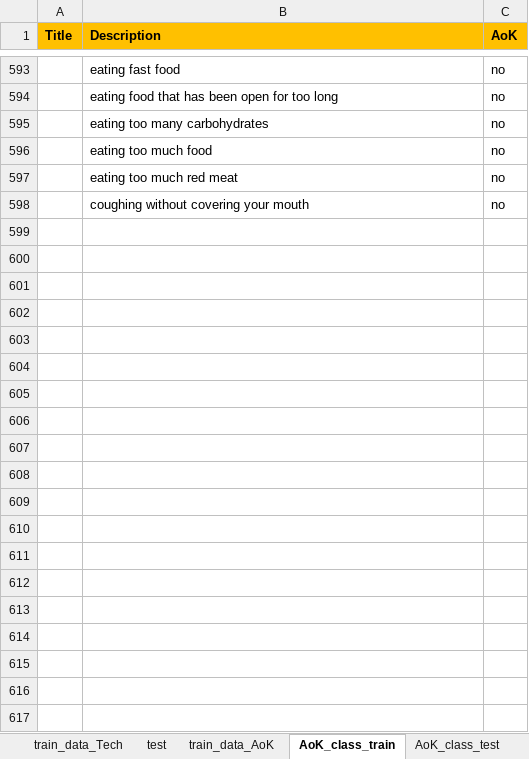
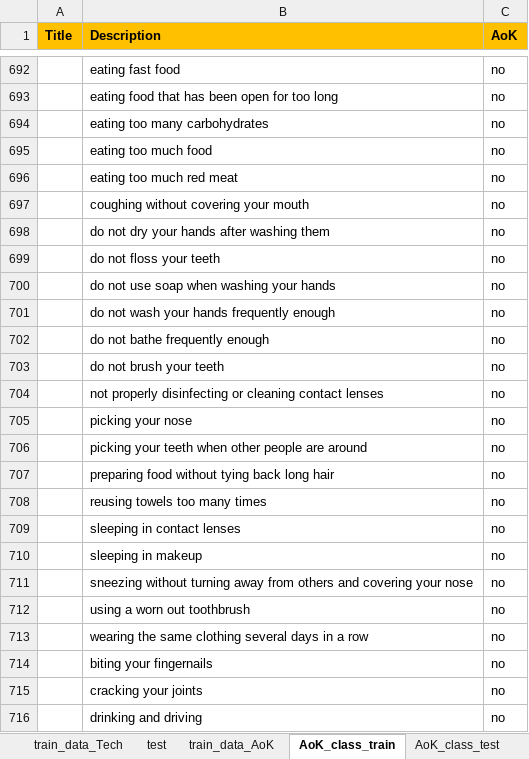
Before and after one commit to FaeqAlrimawi/actsOfKindnessScrap, an Excel workbook: actsOfKindness.xlsx, sheet AoK_class_train, drawn as a sheet; only a part is shown, gaps mark what is left out; values as stored, in another font and other column widths than the file's, no borders; charts and pictures and conditional formats not drawn; the diff covers the shown part only; the diff names each change by its address in the sheet, - before the commit and + after, or states it on an @@ line.

```diff
--- a/actsOfKindness.xlsx (sheet AoK_class_train)
+++ b/actsOfKindness.xlsx (sheet AoK_class_train)
+row 698:  | do not dry your hands after washing them | no
+row 699:  | do not floss your teeth | no
+row 700:  | do not use soap when washing your hands | no
+row 701:  | do not wash your hands frequently enough | no
+row 702:  | do not bathe frequently enough | no
+row 703:  | do not brush your teeth | no
+row 704:  | not properly disinfecting or cleaning contact lenses | no
+row 705:  | picking your nose | no
+row 706:  | picking your teeth when other people are around | no
+row 707:  | preparing food without tying back long hair | no
+row 708:  | reusing towels too many times | no
+row 709:  | sleeping in contact lenses | no
+row 710:  | sleeping in makeup | no
+row 711:  | sneezing without turning away from others and covering your nose | no
+row 712:  | using a worn out toothbrush | no
+row 713:  | wearing the same clothing several days in a row | no
+row 714:  | biting your fingernails | no
+row 715:  | cracking your joints | no
+row 716:  | drinking and driving | no
```
Also changed, not shown: 180 added rows elsewhere in this sheet, sheet AoK_class_test, sheet train_data_AoK, formulas that keep their value, 6 other files.
